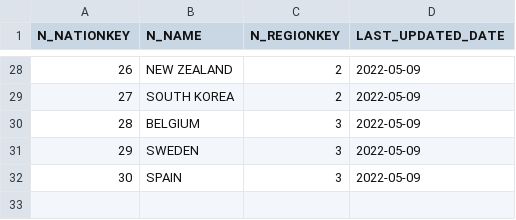
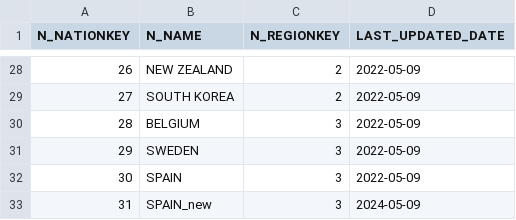
Before and after one commit to AMARAIAH99/snowflake_dbt_sample_project, a CSV file: seeds/nations.csv, drawn as a sheet; only a part is shown, gaps mark what is left out; the diff names each change by its address in the sheet, - before the commit and + after, or states it on an @@ line.

```diff
--- a/seeds/nations.csv
+++ b/seeds/nations.csv
+row 33: 31 | SPAIN_new | 3 | 2024-05-09
```
Also changed, not shown: 1 other file.
